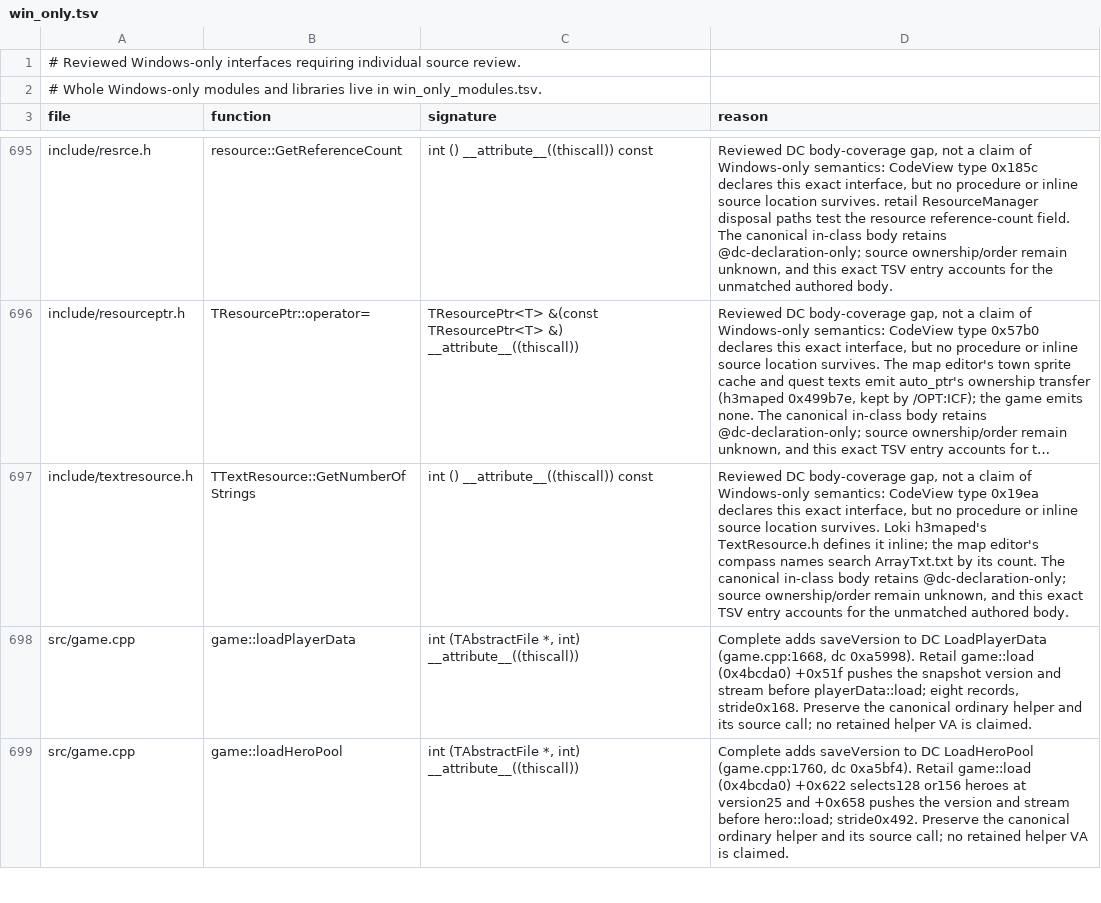
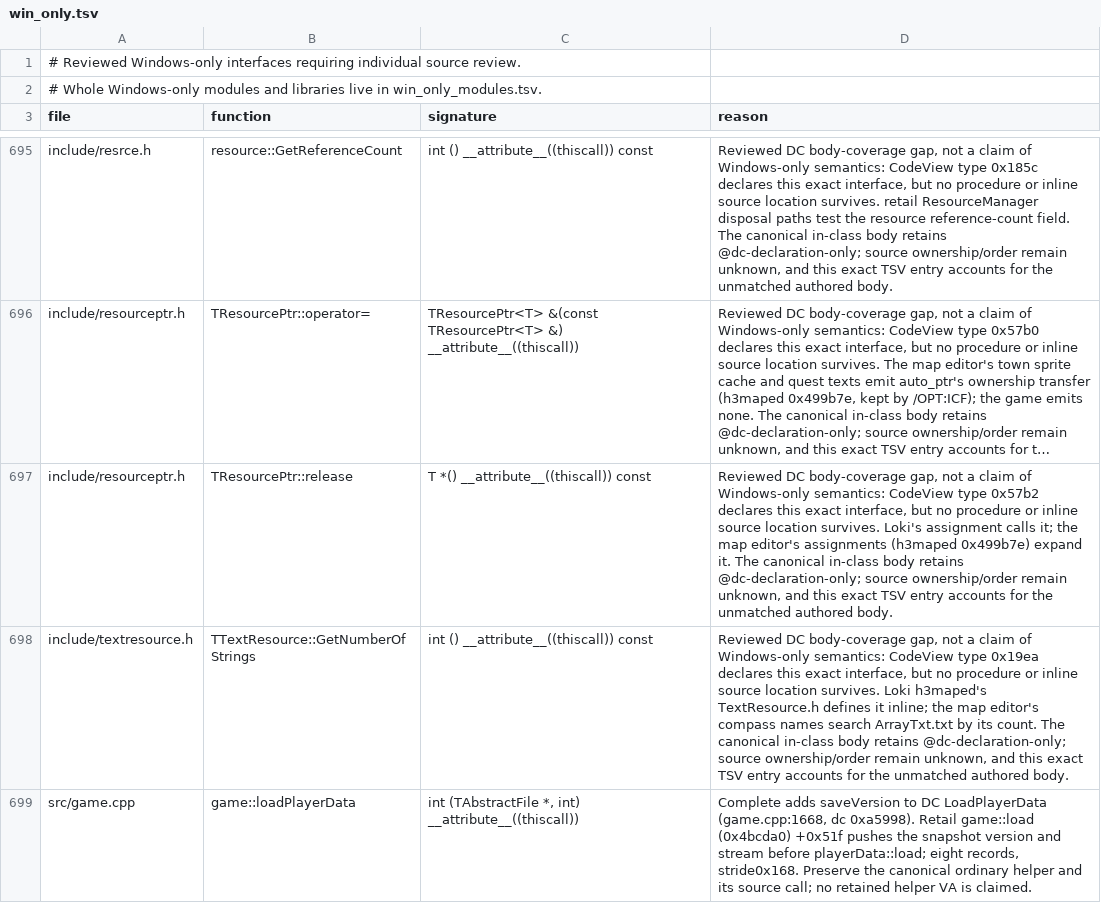
Before and after one commit to Simontwice/homm3-decomp, a TSV file: config/source/win_only.tsv, drawn as a sheet; only a part is shown, gaps mark what is left out; the shorter side is filled out with more unchanged rows; long unchanged cells end in …; the diff names each change by its address in the sheet, - before the commit and + after, or states it on an @@ line.

```diff
--- a/config/source/win_only.tsv
+++ b/config/source/win_only.tsv
+row 697: include/resourceptr.h | TResourcePtr::release | T *() __attribute__((thiscall)) const | Reviewed DC body-coverage gap, not a claim of Windows-only semantics: CodeView type 0x57b2 declares this exact interface, but no procedure or inline source location survives. Loki's assignment calls it; the map editor's assignments (h3maped 0x499b7e) expand it. The canonical in-class body retains @dc-declaration-only; source ownership/order remain unknown, and this exact TSV entry accounts for the unmatched authored body.
```
Also changed, not shown: config/match_baseline.h3ccmped.tsv, config/match_baseline.h3maped.tsv, 3 other files.
